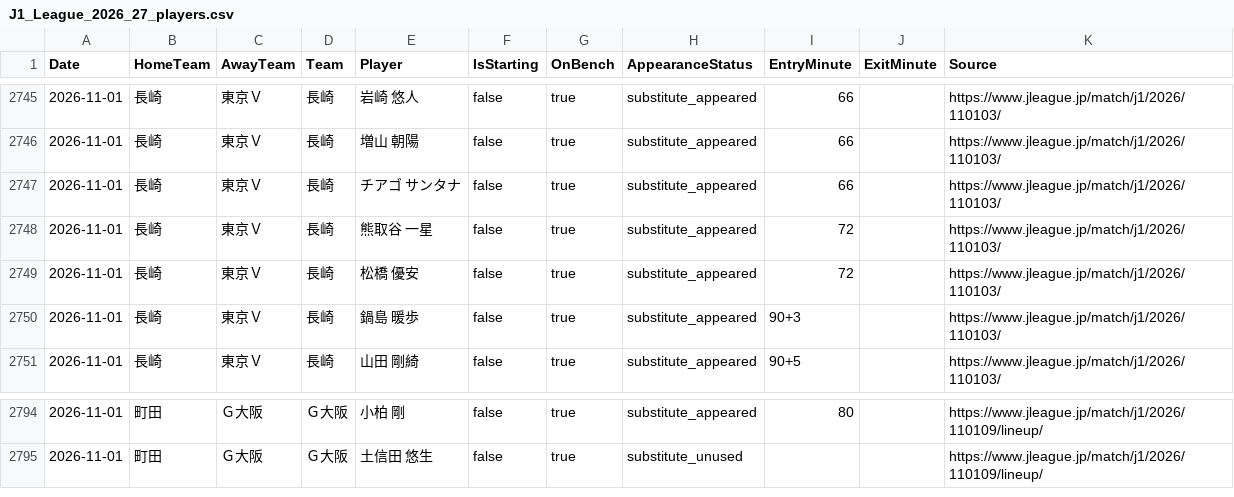
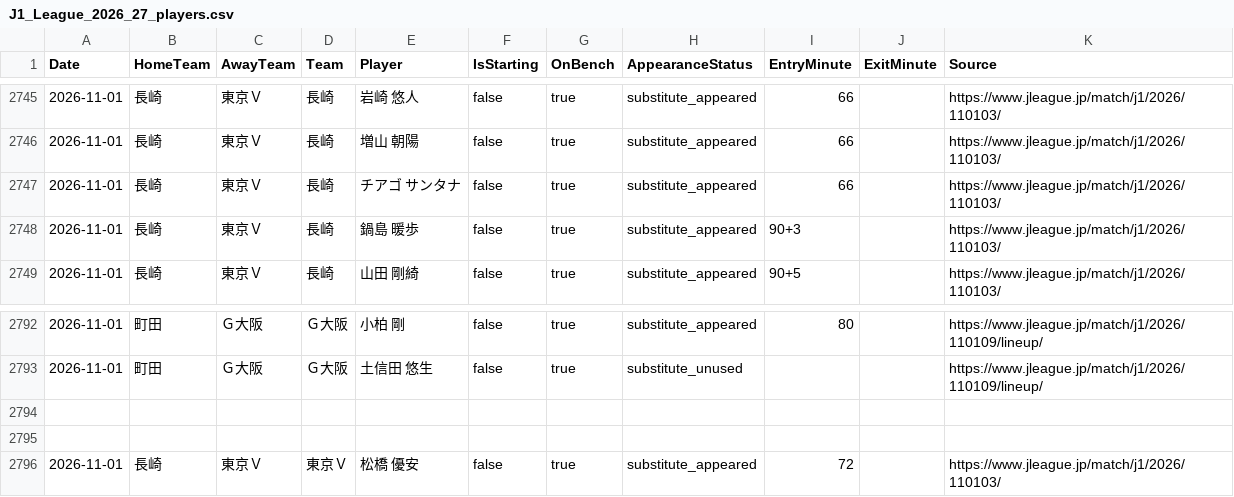
Before and after one commit to zj03204112-hub/-, a CSV file: data/season_match_detail/J1_League_2026_27_players.csv, drawn as a sheet; only a part is shown, gaps mark what is left out; removed rows and columns are numbered as before the commit, all else as after; the diff names each change by its address in the sheet, - before the commit and + after, or states it on an @@ line.

Commit message:
Correct substitute team assignments for Nagasaki Tokyo Verdy

```diff
--- a/data/season_match_detail/J1_League_2026_27_players.csv
+++ b/data/season_match_detail/J1_League_2026_27_players.csv
-row 2748: 2026-11-01 | 長崎 | 東京Ｖ | 長崎 | 熊取谷 一星 | false | true | substitute_appeared | 72 |  | https://www.jleague.jp/match/j1/2026/110103/
-row 2749: 2026-11-01 | 長崎 | 東京Ｖ | 長崎 | 松橋 優安 | false | true | substitute_appeared | 72 |  | https://www.jleague.jp/match/j1/2026/110103/
+row 2794: (empty)
+row 2795: (empty)
+row 2796: 2026-11-01 | 長崎 | 東京Ｖ | 東京Ｖ | 松橋 優安 | false | true | substitute_appeared | 72 |  | https://www.jleague.jp/match/j1/2026/110103/
```
